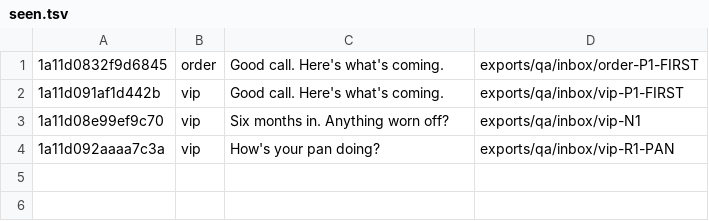
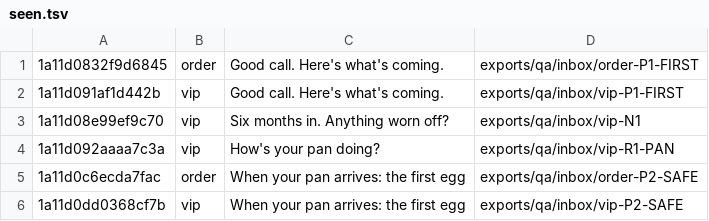
Before and after one commit to ChiefDTC/siraat-email-agent, a TSV file: exports/qa/inbox/seen.tsv, drawn as a sheet; the diff names each change by its address in the sheet, - before the commit and + after, or states it on an @@ line.

```diff
--- a/exports/qa/inbox/seen.tsv
+++ b/exports/qa/inbox/seen.tsv
+row 5: 1a11d0c6ecda7fac | order | When your pan arrives: the first egg | exports/qa/inbox/order-P2-SAFE
+row 6: 1a11d0dd0368cf7b | vip | When your pan arrives: the first egg | exports/qa/inbox/vip-P2-SAFE
```
Also changed, not shown: 13 other files.
